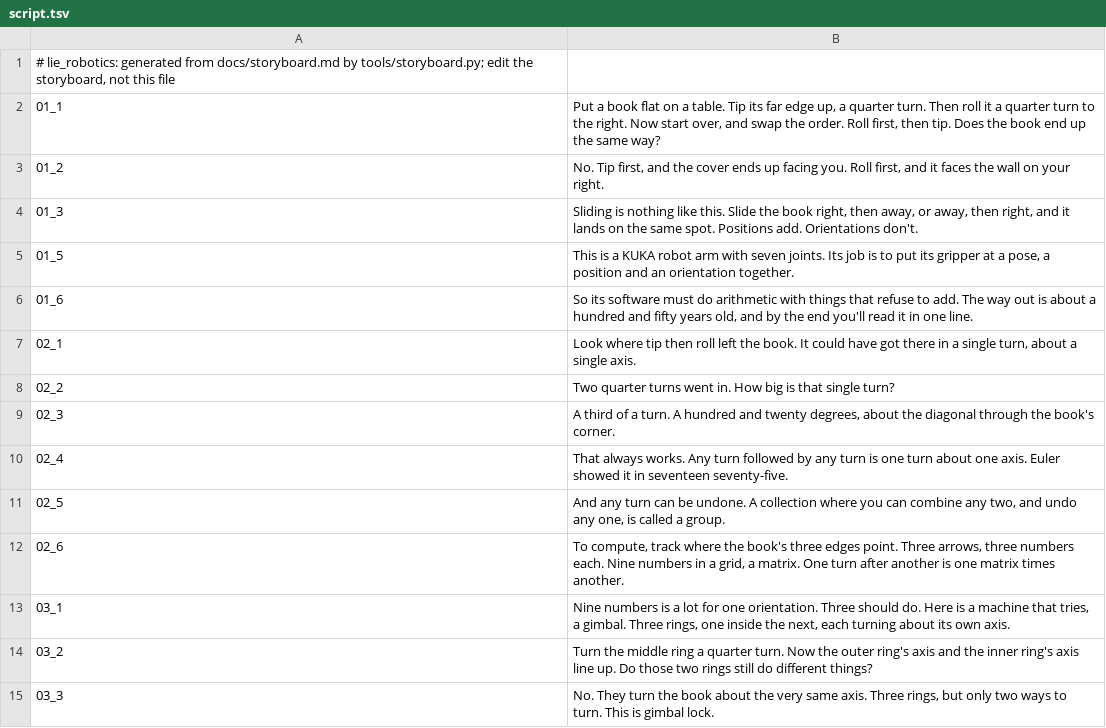
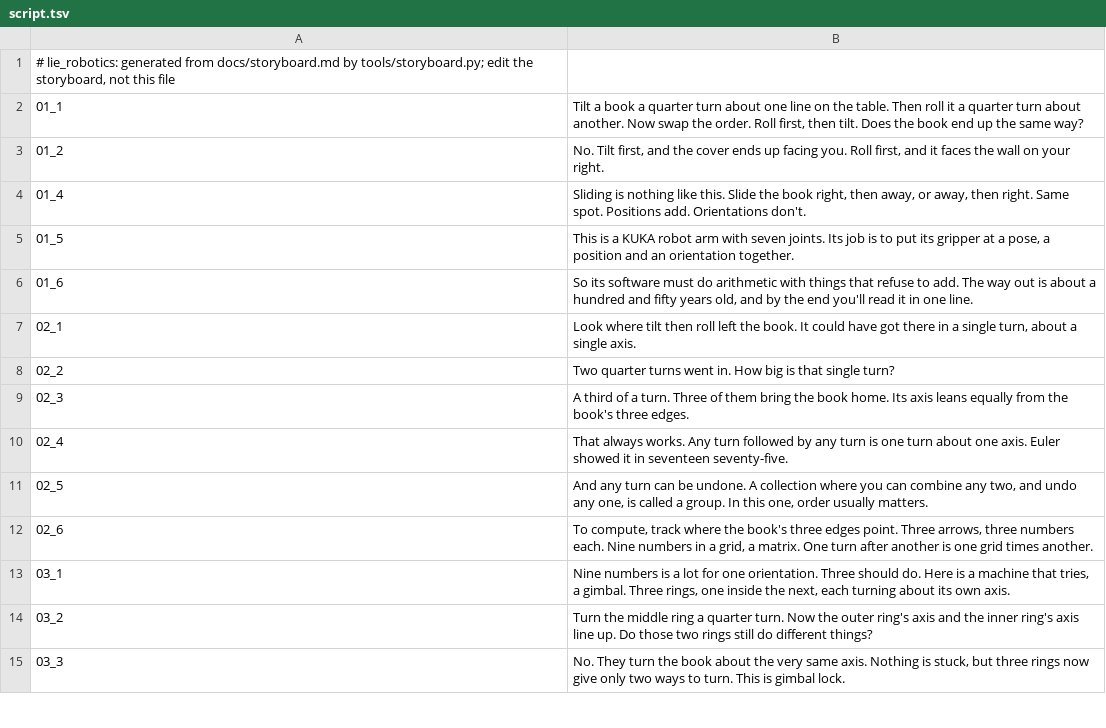
Before and after one commit to Dicklesworthstone/jeffs_math_explainer_videos, a TSV file: explainer_corpus/lie_robotics/script.tsv, drawn as a sheet; only a part is shown; the diff covers the shown part only.

```diff
--- a/explainer_corpus/lie_robotics/script.tsv
+++ b/explainer_corpus/lie_robotics/script.tsv
@@ -1,15 +1,15 @@
 # lie_robotics: generated from docs/storyboard.md by tools/storyboard.py; edit the storyboard, not this file
-01_1	Put a book flat on a table. Tip its far edge up, a quarter turn. Then roll it a quarter turn to the right. Now start over, and swap the order. Roll first, then tip. Does the book end up the same way?
-01_2	No. Tip first, and the cover ends up facing you. Roll first, and it faces the wall on your right.
-01_3	Sliding is nothing like this. Slide the book right, then away, or away, then right, and it lands on the same spot. Positions add. Orientations don't.
+01_1	Tilt a book a quarter turn about one line on the table. Then roll it a quarter turn about another. Now swap the order. Roll first, then tilt. Does the book end up the same way?
+01_2	No. Tilt first, and the cover ends up facing you. Roll first, and it faces the wall on your right.
+01_4	Sliding is nothing like this. Slide the book right, then away, or away, then right. Same spot. Positions add. Orientations don't.
 01_5	This is a KUKA robot arm with seven joints. Its job is to put its gripper at a pose, a position and an orientation together.
 01_6	So its software must do arithmetic with things that refuse to add. The way out is about a hundred and fifty years old, and by the end you'll read it in one line.
-02_1	Look where tip then roll left the book. It could have got there in a single turn, about a single axis.
+02_1	Look where tilt then roll left the book. It could have got there in a single turn, about a single axis.
 02_2	Two quarter turns went in. How big is that single turn?
-02_3	A third of a turn. A hundred and twenty degrees, about the diagonal through the book's corner.
+02_3	A third of a turn. Three of them bring the book home. Its axis leans equally from the book's three edges.
 02_4	That always works. Any turn followed by any turn is one turn about one axis. Euler showed it in seventeen seventy-five.
-02_5	And any turn can be undone. A collection where you can combine any two, and undo any one, is called a group.
-02_6	To compute, track where the book's three edges point. Three arrows, three numbers each. Nine numbers in a grid, a matrix. One turn after another is one matrix times another.
+02_5	And any turn can be undone. A collection where you can combine any two, and undo any one, is called a group. In this one, order usually matters.
+02_6	To compute, track where the book's three edges point. Three arrows, three numbers each. Nine numbers in a grid, a matrix. One turn after another is one grid times another.
 03_1	Nine numbers is a lot for one orientation. Three should do. Here is a machine that tries, a gimbal. Three rings, one inside the next, each turning about its own axis.
 03_2	Turn the middle ring a quarter turn. Now the outer ring's axis and the inner ring's axis line up. Do those two rings still do different things?
-03_3	No. They turn the book about the very same axis. Three rings, but only two ways to turn. This is gimbal lock.
+03_3	No. They turn the book about the very same axis. Nothing is stuck, but three rings now give only two ways to turn. This is gimbal lock.
```
Also changed, not shown: 4 removed rows and 49 edited cells elsewhere in this file, 16 other files.
